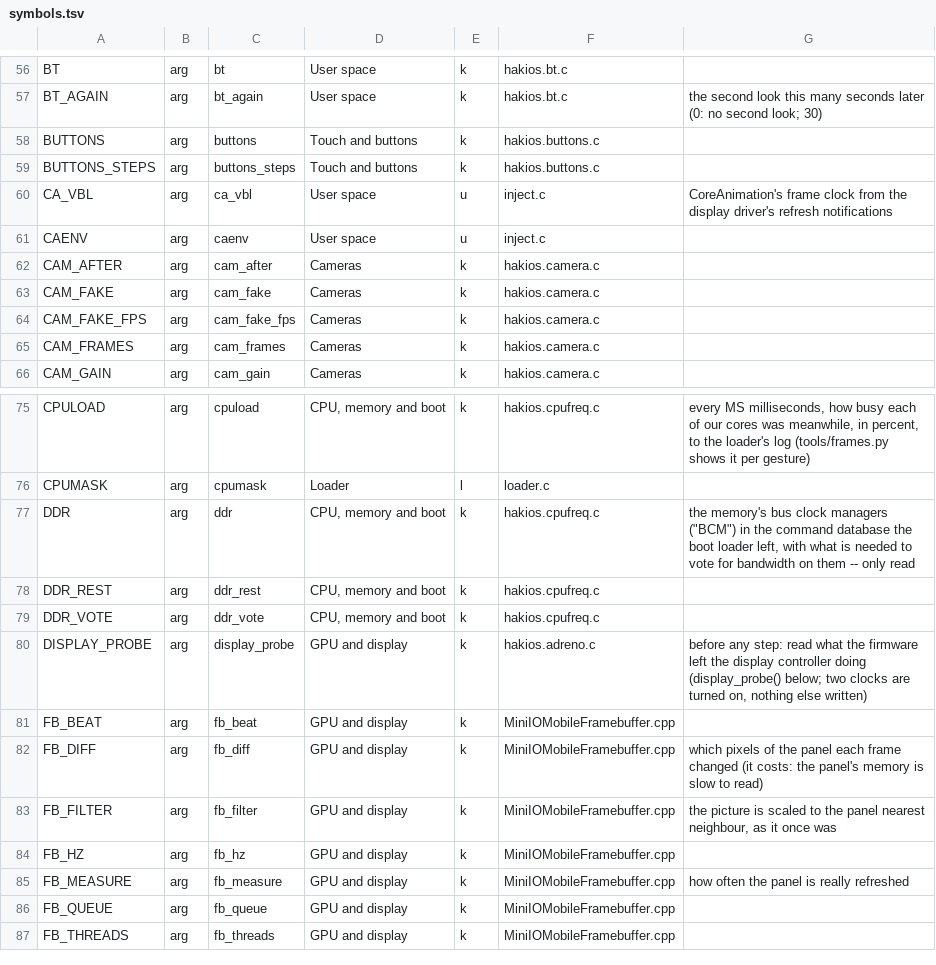
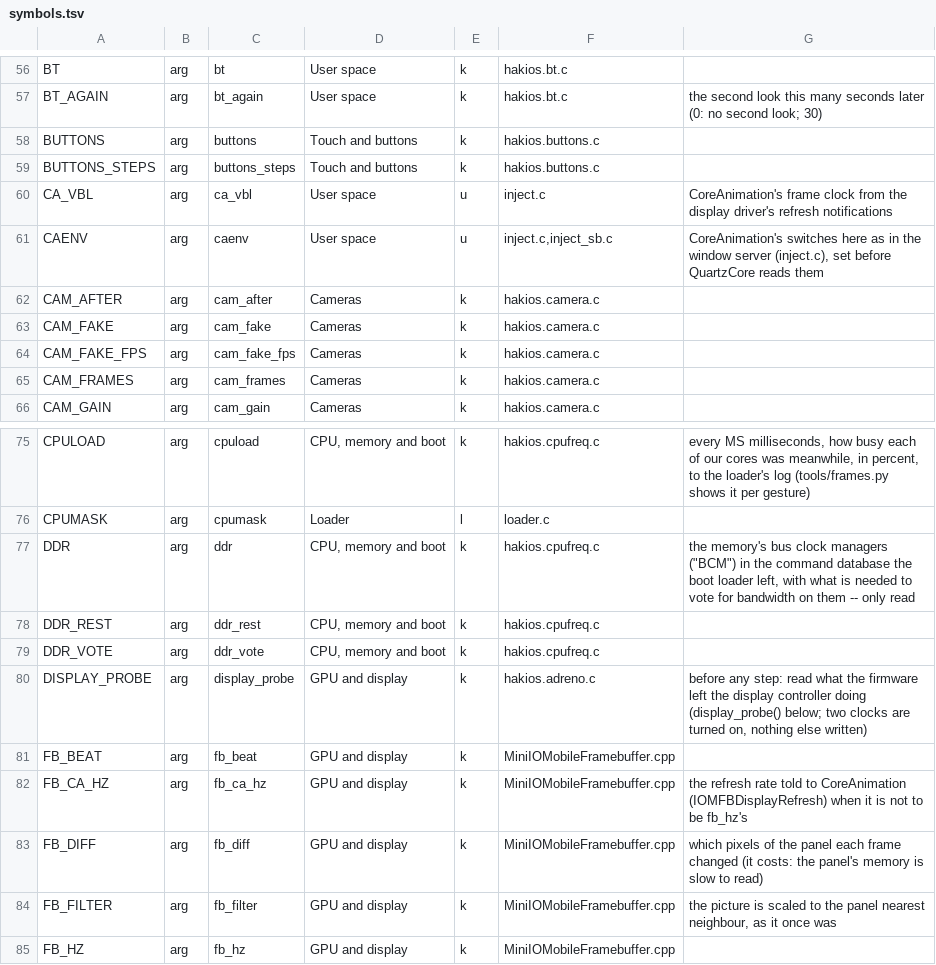
Before and after one commit to Martinvlba/hakios-xnu-kernel, a TSV file: configs/symbols.tsv, drawn as a sheet; only a part is shown, gaps mark what is left out; the shorter side is filled out with more unchanged rows.

Commit message:
fb_ca_hz=N: the refresh rate told to CoreAnimation apart from the panel's; told 120 it drew at 60 whatever its switches said

```diff
--- a/configs/symbols.tsv
+++ b/configs/symbols.tsv
@@ -60,3 +60,3 @@ BUTTONS_STEPS	arg	buttons_steps	Touch and buttons	k	hakios.buttons.c
 CA_VBL	arg	ca_vbl	User space	u	inject.c	CoreAnimation's frame clock from the display driver's refresh notifications
-CAENV	arg	caenv	User space	u	inject.c	
+CAENV	arg	caenv	User space	u	inject.c,inject_sb.c	CoreAnimation's switches here as in the window server (inject.c), set before QuartzCore reads them
 CAM_AFTER	arg	cam_after	Cameras	k	hakios.camera.c	
@@ -81,2 +81,3 @@ DISPLAY_PROBE	arg	display_probe	GPU and display	k	hakios.adreno.c	before any ste
 FB_BEAT	arg	fb_beat	GPU and display	k	MiniIOMobileFramebuffer.cpp	
+FB_CA_HZ	arg	fb_ca_hz	GPU and display	k	MiniIOMobileFramebuffer.cpp	the refresh rate told to CoreAnimation (IOMFBDisplayRefresh) when it is not to be fb_hz's
 FB_DIFF	arg	fb_diff	GPU and display	k	MiniIOMobileFramebuffer.cpp	which pixels of the panel each frame changed (it costs: the panel's memory is slow to read)
```
Also changed, not shown: 3 other files.
